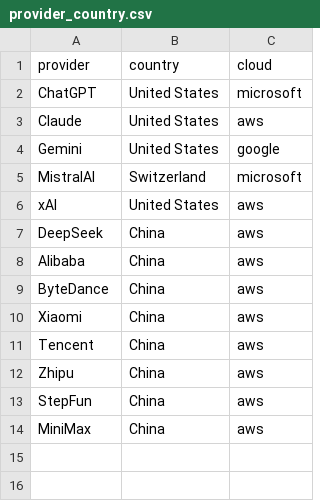
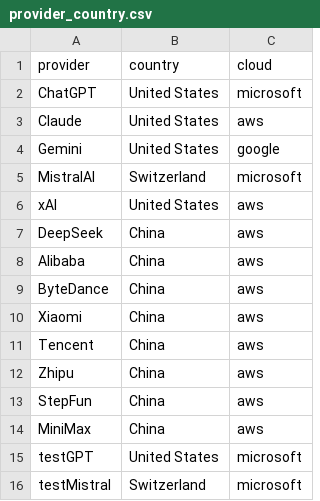
Before and after one commit to felixmortas/ai-inf-calculator, a CSV file: data/clean/provider_country.csv, drawn as a sheet.

```diff
--- a/data/clean/provider_country.csv
+++ b/data/clean/provider_country.csv
@@ -14 +14,3 @@ StepFun,China,aws
 MiniMax,China,aws
+testGPT,United States,microsoft
+testMistral,Switzerland,microsoft
```
Also changed, not shown: data/clean/models.csv, 6 other files.
